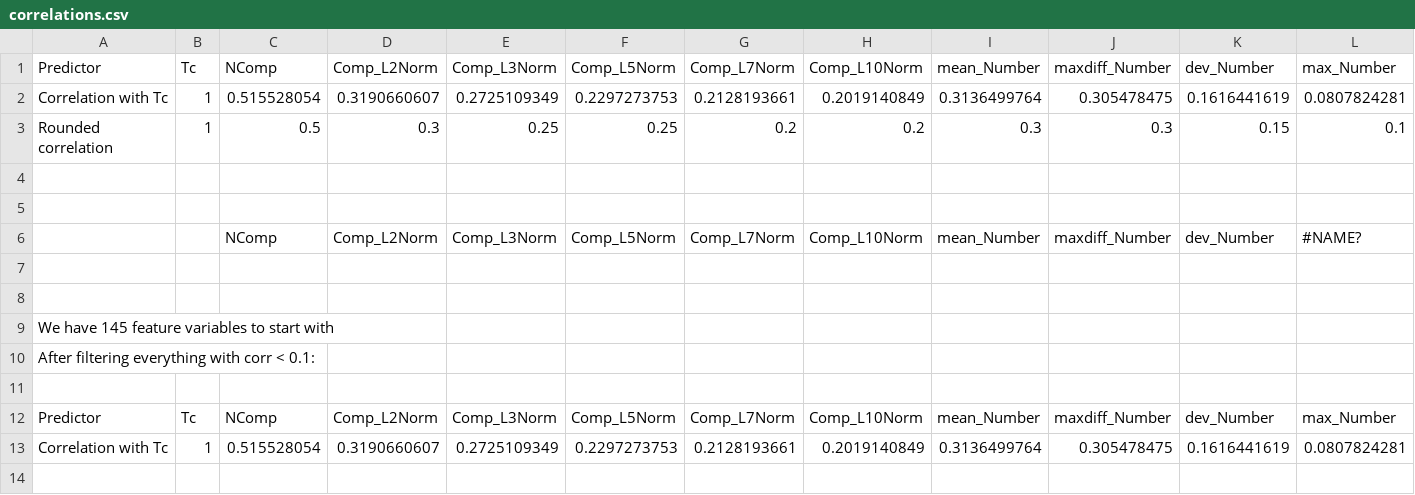
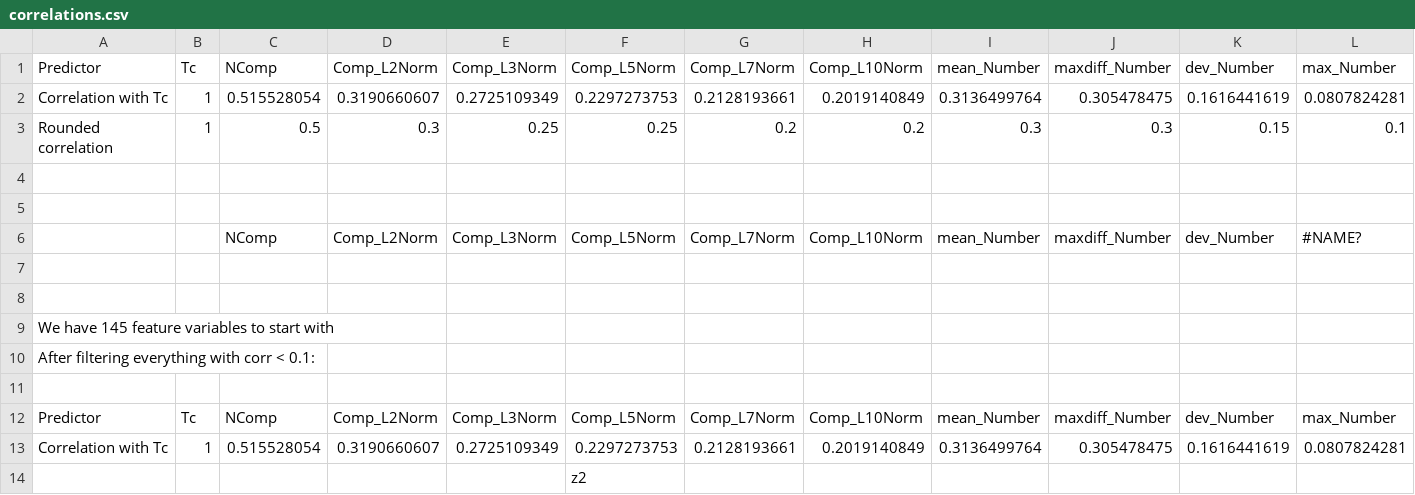
Before and after one commit to mathewphilipc/deepSuperCon, a CSV file: correlations.csv, drawn as a sheet; only a part is shown; rows hold the shown columns only; the diff names each change by its address in the sheet, - before the commit and + after, or states it on an @@ line.

```diff
--- a/correlations.csv
+++ b/correlations.csv
+row 14:  |  |  |  |  | z2
```
Also changed, not shown: 2 other files.
